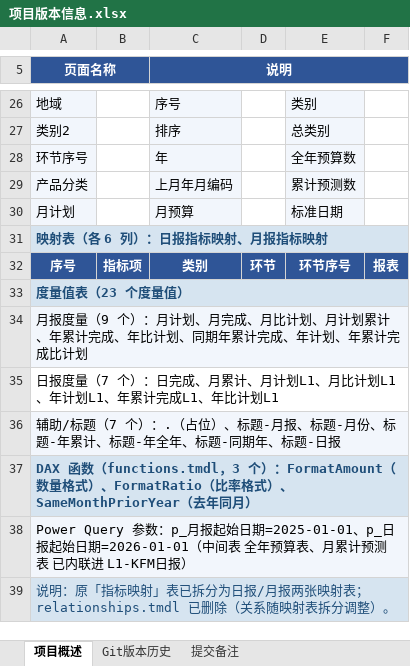
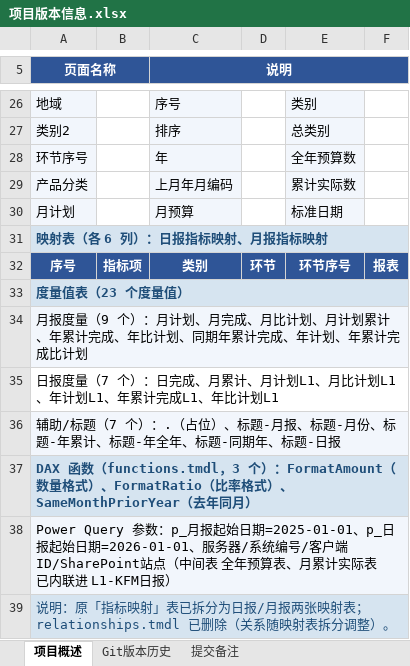
Before and after one commit to jevonzhu2008-star/CMOC, an Excel workbook: 项目版本信息.xlsx, sheet 项目概述, drawn as a sheet; only a part is shown, gaps mark what is left out; values as stored, in another font and other column widths than the file's, no borders; the diff names each change by its address in the sheet, - before the commit and + after, or states it on an @@ line.

```diff
--- a/项目版本信息.xlsx (sheet 项目概述)
+++ b/项目版本信息.xlsx (sheet 项目概述)
-E29: 累计预测数
+E29: 累计实际数
-A38 (页面名称): …始日期=2026-01-01（中间表 全年预算表、月累计预测表 已内…
+A38 (页面名称): …始日期=2026-01-01、服务器/系统编号/客户端ID/SharePoint站点（中间表 全年预算表、月累计实际表 已内…
```
Also changed, not shown: sheet Git版本历史, sheet 提交备注.
